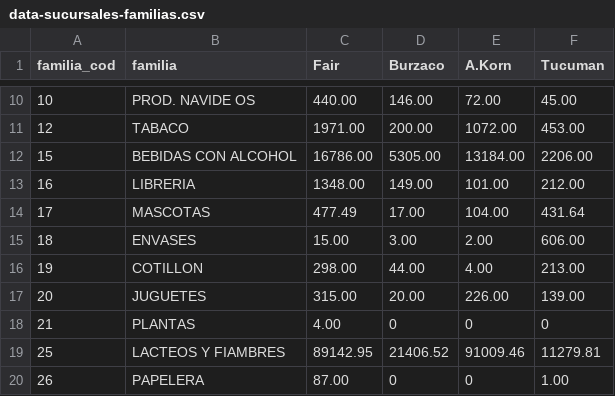
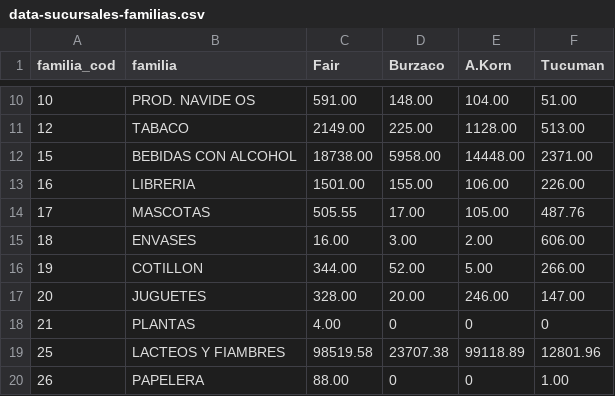
Before and after one commit to daniel1234749/dashboard-ventas, a CSV file: data-sucursales-familias.csv, drawn as a sheet; only a part is shown, gaps mark what is left out; the diff covers the shown part only.

```diff
--- a/data-sucursales-familias.csv
+++ b/data-sucursales-familias.csv
@@ -10,11 +10,11 @@
-"10","PROD. NAVIDE OS","440.00","146.00","72.00","45.00"
-"12","TABACO","1971.00","200.00","1072.00","453.00"
-"15","BEBIDAS CON ALCOHOL","16786.00","5305.00","13184.00","2206.00"
-"16","LIBRERIA","1348.00","149.00","101.00","212.00"
-"17","MASCOTAS","477.49","17.00","104.00","431.64"
-"18","ENVASES","15.00","3.00","2.00","606.00"
-"19","COTILLON","298.00","44.00","4.00","213.00"
-"20","JUGUETES","315.00","20.00","226.00","139.00"
+"10","PROD. NAVIDE OS","591.00","148.00","104.00","51.00"
+"12","TABACO","2149.00","225.00","1128.00","513.00"
+"15","BEBIDAS CON ALCOHOL","18738.00","5958.00","14448.00","2371.00"
+"16","LIBRERIA","1501.00","155.00","106.00","226.00"
+"17","MASCOTAS","505.55","17.00","105.00","487.76"
+"18","ENVASES","16.00","3.00","2.00","606.00"
+"19","COTILLON","344.00","52.00","5.00","266.00"
+"20","JUGUETES","328.00","20.00","246.00","147.00"
 "21","PLANTAS","4.00","0","0","0"
-"25","LACTEOS Y FIAMBRES","89142.95","21406.52","91009.46","11279.81"
-"26","PAPELERA","87.00","0","0","1.00"
+"25","LACTEOS Y FIAMBRES","98519.58","23707.38","99118.89","12801.96"
+"26","PAPELERA","88.00","0","0","1.00"
```
Also changed, not shown: 43 edited cells elsewhere in this file, data-departamentos.csv, data-familias.csv, 2 other files.
